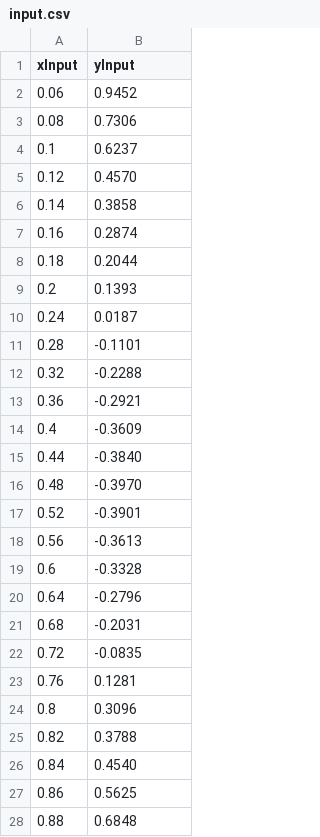
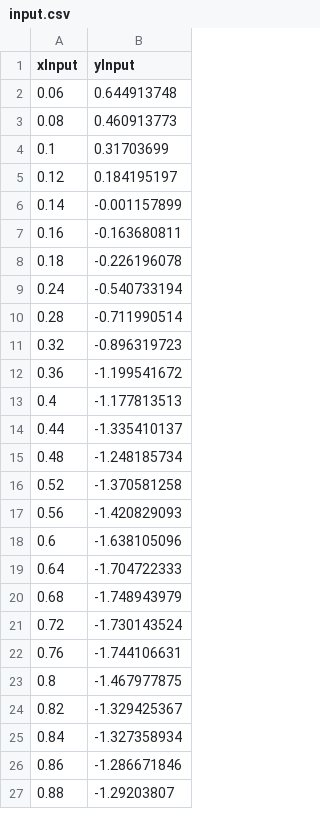
Before and after one commit to DarijaKR/Retention-mechanisms, a CSV file: input.csv, drawn as a sheet; only a part is shown; the diff covers the shown part only.

```diff
--- a/input.csv
+++ b/input.csv
@@ -1,28 +1,27 @@
 xInput,yInput
-0.06,0.9452
-0.08,0.7306
-0.1,0.6237
-0.12,0.4570
-0.14,0.3858
-0.16,0.2874
-0.18,0.2044
-0.2,0.1393
-0.24,0.0187
-0.28,-0.1101
-0.32,-0.2288
-0.36,-0.2921
-0.4,-0.3609
-0.44,-0.3840
-0.48,-0.3970
-0.52,-0.3901
-0.56,-0.3613
-0.6,-0.3328
-0.64,-0.2796
-0.68,-0.2031
-0.72,-0.0835
-0.76,0.1281
-0.8,0.3096
-0.82,0.3788
-0.84,0.4540
-0.86,0.5625
-0.88,0.6848
+0.06,0.644913748
+0.08,0.460913773
+0.1,0.31703699
+0.12,0.184195197
+0.14,-0.001157899
+0.16,-0.163680811
+0.18,-0.226196078
+0.24,-0.540733194
+0.28,-0.711990514
+0.32,-0.896319723
+0.36,-1.199541672
+0.4,-1.177813513
+0.44,-1.335410137
+0.48,-1.248185734
+0.52,-1.370581258
+0.56,-1.420829093
+0.6,-1.638105096
+0.64,-1.704722333
+0.68,-1.748943979
+0.72,-1.730143524
+0.76,-1.744106631
+0.8,-1.467977875
+0.82,-1.329425367
+0.84,-1.327358934
+0.86,-1.286671846
+0.88,-1.29203807
```
Also changed, not shown: 2 added rows and 2 edited cells elsewhere in this file, 1 other file.
